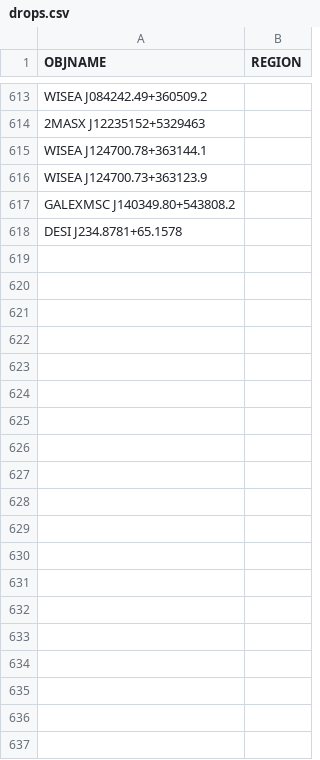
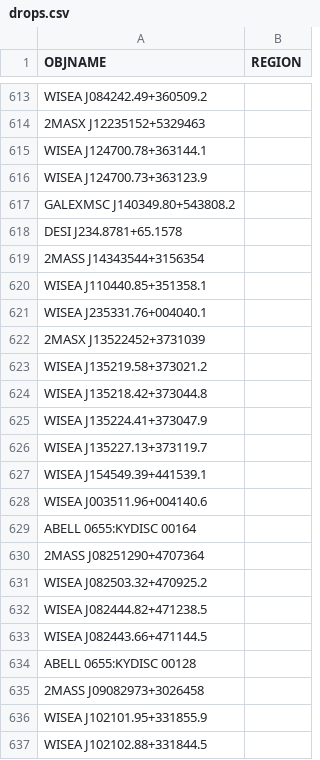
Before and after one commit to moustakas/SGA, a CSV file: py/SGA/data/SGA2025/overlays/v0.90/drops.csv, drawn as a sheet; only a part is shown, gaps mark what is left out; the diff covers the shown part only; the diff names each change by its address in the sheet, - before the commit and + after, or states it on an @@ line.

```diff
--- a/py/SGA/data/SGA2025/overlays/v0.90/drops.csv
+++ b/py/SGA/data/SGA2025/overlays/v0.90/drops.csv
+row 619: 2MASS J14343544+3156354
+row 620: WISEA J110440.85+351358.1
+row 621: WISEA J235331.76+004040.1
+row 622: 2MASX J13522452+3731039
+row 623: WISEA J135219.58+373021.2
+row 624: WISEA J135218.42+373044.8
+row 625: WISEA J135224.41+373047.9
+row 626: WISEA J135227.13+373119.7
+row 627: WISEA J154549.39+441539.1
+row 628: WISEA J003511.96+004140.6
+row 629: ABELL 0655:KYDISC 00164
+row 630: 2MASS J08251290+4707364
+row 631: WISEA J082503.32+470925.2
+row 632: WISEA J082444.82+471238.5
+row 633: WISEA J082443.66+471144.5
+row 634: ABELL 0655:KYDISC 00128
+row 635: 2MASS J09082973+3026458
+row 636: WISEA J102101.95+331855.9
+row 637: WISEA J102102.88+331844.5
```
Also changed, not shown: 31 added rows elsewhere in this file, py/SGA/data/SGA2025/overlays/v0.90/updates.csv, 1 other file.
